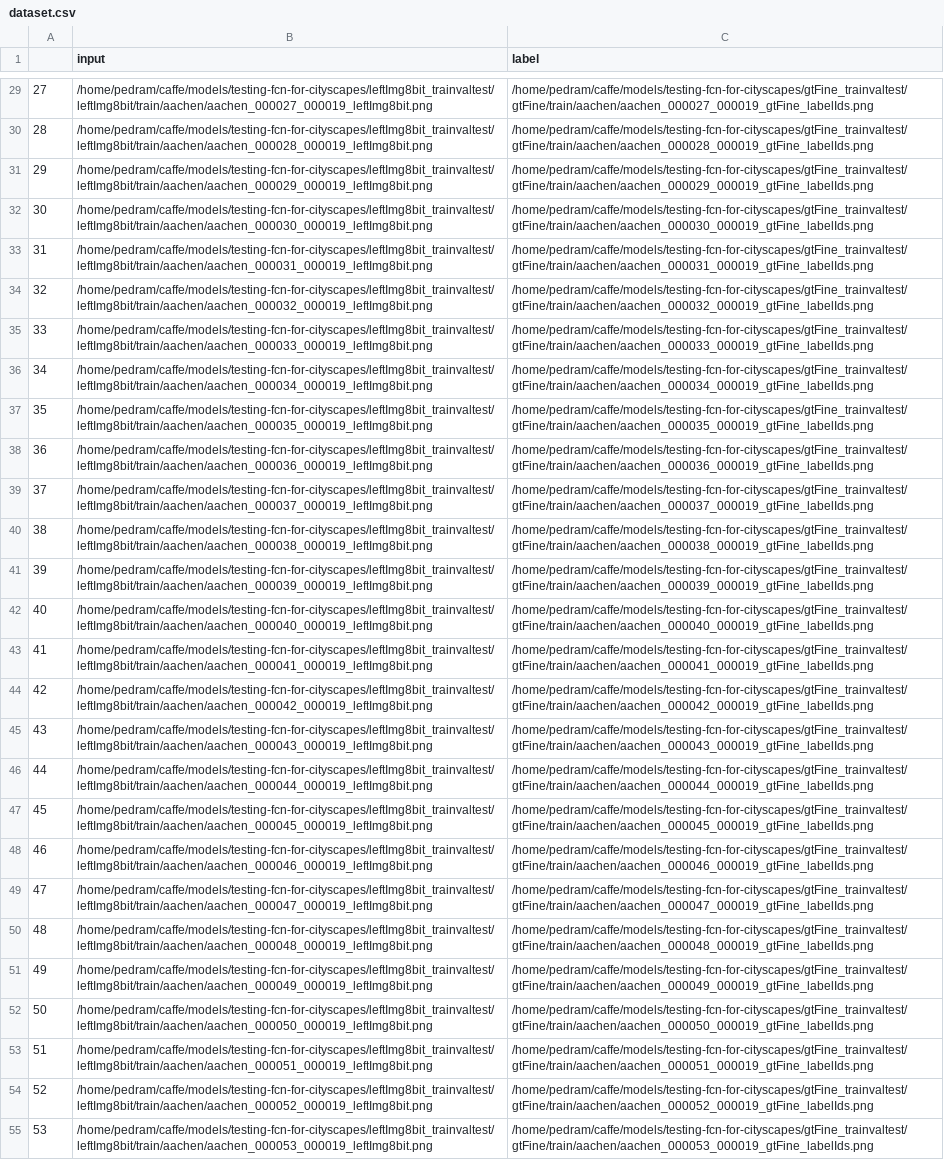
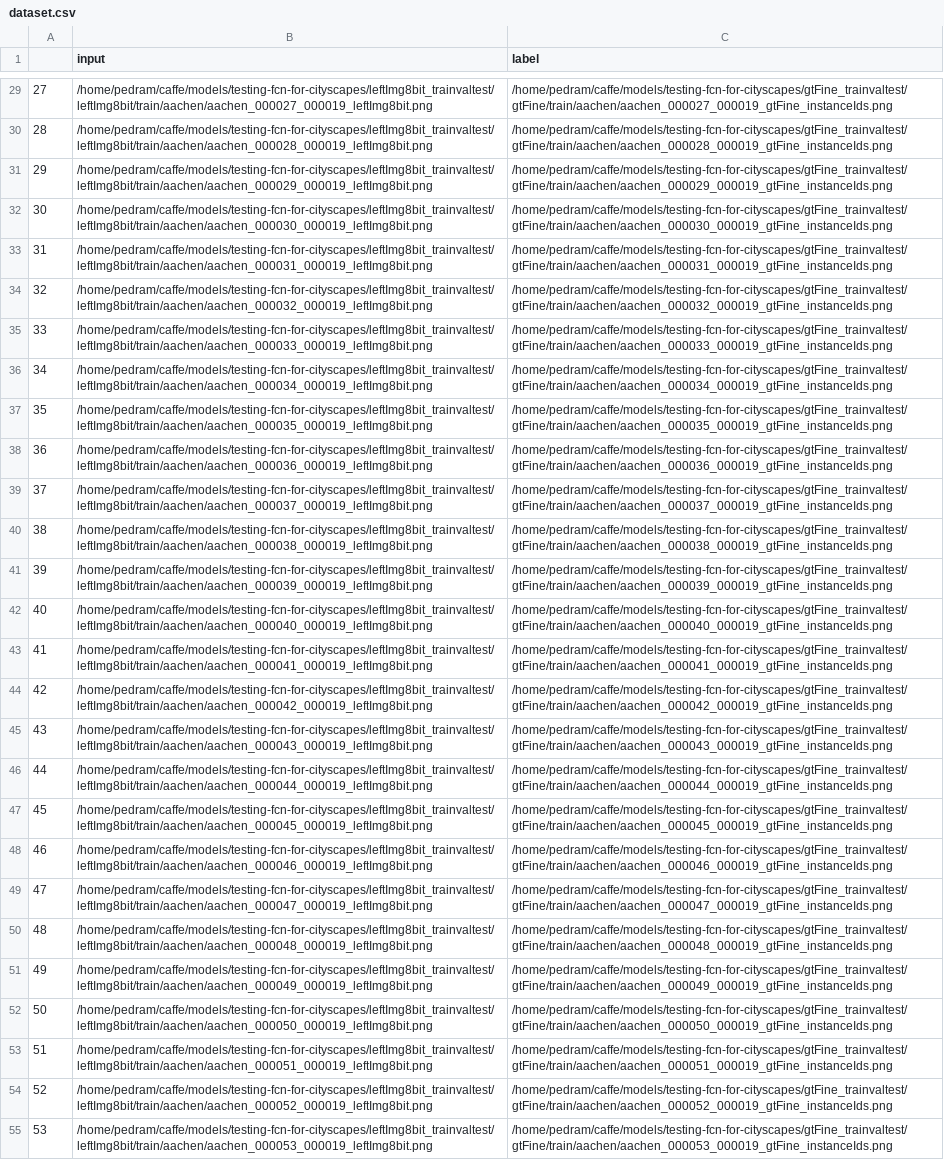
Before and after one commit to pedramfekri/FCN-CustomDataLayer, a CSV file: dataset.csv, drawn as a sheet; only a part is shown, gaps mark what is left out; the diff covers the shown part only; the diff names each change by its address in the sheet, - before the commit and + after, or states it on an @@ line.

```diff
--- a/dataset.csv
+++ b/dataset.csv
-C29 (label): /home/pedram/caffe/models/testing-fcn-for-cityscapes/gtFine_trainvaltest/gtFine/train/aachen/aachen_000027_000019_gtFine_labelIds.png
+C29 (label): /home/pedram/caffe/models/testing-fcn-for-cityscapes/gtFine_trainvaltest/gtFine/train/aachen/aachen_000027_000019_gtFine_instanceIds.png
-C30 (label): /home/pedram/caffe/models/testing-fcn-for-cityscapes/gtFine_trainvaltest/gtFine/train/aachen/aachen_000028_000019_gtFine_labelIds.png
+C30 (label): /home/pedram/caffe/models/testing-fcn-for-cityscapes/gtFine_trainvaltest/gtFine/train/aachen/aachen_000028_000019_gtFine_instanceIds.png
-C31 (label): /home/pedram/caffe/models/testing-fcn-for-cityscapes/gtFine_trainvaltest/gtFine/train/aachen/aachen_000029_000019_gtFine_labelIds.png
+C31 (label): /home/pedram/caffe/models/testing-fcn-for-cityscapes/gtFine_trainvaltest/gtFine/train/aachen/aachen_000029_000019_gtFine_instanceIds.png
-C32 (label): /home/pedram/caffe/models/testing-fcn-for-cityscapes/gtFine_trainvaltest/gtFine/train/aachen/aachen_000030_000019_gtFine_labelIds.png
+C32 (label): /home/pedram/caffe/models/testing-fcn-for-cityscapes/gtFine_trainvaltest/gtFine/train/aachen/aachen_000030_000019_gtFine_instanceIds.png
-C33 (label): /home/pedram/caffe/models/testing-fcn-for-cityscapes/gtFine_trainvaltest/gtFine/train/aachen/aachen_000031_000019_gtFine_labelIds.png
+C33 (label): /home/pedram/caffe/models/testing-fcn-for-cityscapes/gtFine_trainvaltest/gtFine/train/aachen/aachen_000031_000019_gtFine_instanceIds.png
-C34 (label): /home/pedram/caffe/models/testing-fcn-for-cityscapes/gtFine_trainvaltest/gtFine/train/aachen/aachen_000032_000019_gtFine_labelIds.png
+C34 (label): /home/pedram/caffe/models/testing-fcn-for-cityscapes/gtFine_trainvaltest/gtFine/train/aachen/aachen_000032_000019_gtFine_instanceIds.png
-C35 (label): /home/pedram/caffe/models/testing-fcn-for-cityscapes/gtFine_trainvaltest/gtFine/train/aachen/aachen_000033_000019_gtFine_labelIds.png
+C35 (label): /home/pedram/caffe/models/testing-fcn-for-cityscapes/gtFine_trainvaltest/gtFine/train/aachen/aachen_000033_000019_gtFine_instanceIds.png
-C36 (label): /home/pedram/caffe/models/testing-fcn-for-cityscapes/gtFine_trainvaltest/gtFine/train/aachen/aachen_000034_000019_gtFine_labelIds.png
+C36 (label): /home/pedram/caffe/models/testing-fcn-for-cityscapes/gtFine_trainvaltest/gtFine/train/aachen/aachen_000034_000019_gtFine_instanceIds.png
-C37 (label): /home/pedram/caffe/models/testing-fcn-for-cityscapes/gtFine_trainvaltest/gtFine/train/aachen/aachen_000035_000019_gtFine_labelIds.png
+C37 (label): /home/pedram/caffe/models/testing-fcn-for-cityscapes/gtFine_trainvaltest/gtFine/train/aachen/aachen_000035_000019_gtFine_instanceIds.png
-C38 (label): /home/pedram/caffe/models/testing-fcn-for-cityscapes/gtFine_trainvaltest/gtFine/train/aachen/aachen_000036_000019_gtFine_labelIds.png
+C38 (label): /home/pedram/caffe/models/testing-fcn-for-cityscapes/gtFine_trainvaltest/gtFine/train/aachen/aachen_000036_000019_gtFine_instanceIds.png
-C39 (label): /home/pedram/caffe/models/testing-fcn-for-cityscapes/gtFine_trainvaltest/gtFine/train/aachen/aachen_000037_000019_gtFine_labelIds.png
+C39 (label): /home/pedram/caffe/models/testing-fcn-for-cityscapes/gtFine_trainvaltest/gtFine/train/aachen/aachen_000037_000019_gtFine_instanceIds.png
-C40 (label): /home/pedram/caffe/models/testing-fcn-for-cityscapes/gtFine_trainvaltest/gtFine/train/aachen/aachen_000038_000019_gtFine_labelIds.png
+C40 (label): /home/pedram/caffe/models/testing-fcn-for-cityscapes/gtFine_trainvaltest/gtFine/train/aachen/aachen_000038_000019_gtFine_instanceIds.png
-C41 (label): /home/pedram/caffe/models/testing-fcn-for-cityscapes/gtFine_trainvaltest/gtFine/train/aachen/aachen_000039_000019_gtFine_labelIds.png
+C41 (label): /home/pedram/caffe/models/testing-fcn-for-cityscapes/gtFine_trainvaltest/gtFine/train/aachen/aachen_000039_000019_gtFine_instanceIds.png
-C42 (label): /home/pedram/caffe/models/testing-fcn-for-cityscapes/gtFine_trainvaltest/gtFine/train/aachen/aachen_000040_000019_gtFine_labelIds.png
+C42 (label): /home/pedram/caffe/models/testing-fcn-for-cityscapes/gtFine_trainvaltest/gtFine/train/aachen/aachen_000040_000019_gtFine_instanceIds.png
-C43 (label): /home/pedram/caffe/models/testing-fcn-for-cityscapes/gtFine_trainvaltest/gtFine/train/aachen/aachen_000041_000019_gtFine_labelIds.png
+C43 (label): /home/pedram/caffe/models/testing-fcn-for-cityscapes/gtFine_trainvaltest/gtFine/train/aachen/aachen_000041_000019_gtFine_instanceIds.png
-C44 (label): /home/pedram/caffe/models/testing-fcn-for-cityscapes/gtFine_trainvaltest/gtFine/train/aachen/aachen_000042_000019_gtFine_labelIds.png
+C44 (label): /home/pedram/caffe/models/testing-fcn-for-cityscapes/gtFine_trainvaltest/gtFine/train/aachen/aachen_000042_000019_gtFine_instanceIds.png
-C45 (label): /home/pedram/caffe/models/testing-fcn-for-cityscapes/gtFine_trainvaltest/gtFine/train/aachen/aachen_000043_000019_gtFine_labelIds.png
+C45 (label): /home/pedram/caffe/models/testing-fcn-for-cityscapes/gtFine_trainvaltest/gtFine/train/aachen/aachen_000043_000019_gtFine_instanceIds.png
-C46 (label): /home/pedram/caffe/models/testing-fcn-for-cityscapes/gtFine_trainvaltest/gtFine/train/aachen/aachen_000044_000019_gtFine_labelIds.png
+C46 (label): /home/pedram/caffe/models/testing-fcn-for-cityscapes/gtFine_trainvaltest/gtFine/train/aachen/aachen_000044_000019_gtFine_instanceIds.png
-C47 (label): /home/pedram/caffe/models/testing-fcn-for-cityscapes/gtFine_trainvaltest/gtFine/train/aachen/aachen_000045_000019_gtFine_labelIds.png
+C47 (label): /home/pedram/caffe/models/testing-fcn-for-cityscapes/gtFine_trainvaltest/gtFine/train/aachen/aachen_000045_000019_gtFine_instanceIds.png
-C48 (label): /home/pedram/caffe/models/testing-fcn-for-cityscapes/gtFine_trainvaltest/gtFine/train/aachen/aachen_000046_000019_gtFine_labelIds.png
+C48 (label): /home/pedram/caffe/models/testing-fcn-for-cityscapes/gtFine_trainvaltest/gtFine/train/aachen/aachen_000046_000019_gtFine_instanceIds.png
-C49 (label): /home/pedram/caffe/models/testing-fcn-for-cityscapes/gtFine_trainvaltest/gtFine/train/aachen/aachen_000047_000019_gtFine_labelIds.png
+C49 (label): /home/pedram/caffe/models/testing-fcn-for-cityscapes/gtFine_trainvaltest/gtFine/train/aachen/aachen_000047_000019_gtFine_instanceIds.png
-C50 (label): /home/pedram/caffe/models/testing-fcn-for-cityscapes/gtFine_trainvaltest/gtFine/train/aachen/aachen_000048_000019_gtFine_labelIds.png
+C50 (label): /home/pedram/caffe/models/testing-fcn-for-cityscapes/gtFine_trainvaltest/gtFine/train/aachen/aachen_000048_000019_gtFine_instanceIds.png
-C51 (label): /home/pedram/caffe/models/testing-fcn-for-cityscapes/gtFine_trainvaltest/gtFine/train/aachen/aachen_000049_000019_gtFine_labelIds.png
+C51 (label): /home/pedram/caffe/models/testing-fcn-for-cityscapes/gtFine_trainvaltest/gtFine/train/aachen/aachen_000049_000019_gtFine_instanceIds.png
-C52 (label): /home/pedram/caffe/models/testing-fcn-for-cityscapes/gtFine_trainvaltest/gtFine/train/aachen/aachen_000050_000019_gtFine_labelIds.png
+C52 (label): /home/pedram/caffe/models/testing-fcn-for-cityscapes/gtFine_trainvaltest/gtFine/train/aachen/aachen_000050_000019_gtFine_instanceIds.png
-C53 (label): /home/pedram/caffe/models/testing-fcn-for-cityscapes/gtFine_trainvaltest/gtFine/train/aachen/aachen_000051_000019_gtFine_labelIds.png
+C53 (label): /home/pedram/caffe/models/testing-fcn-for-cityscapes/gtFine_trainvaltest/gtFine/train/aachen/aachen_000051_000019_gtFine_instanceIds.png
-C54 (label): /home/pedram/caffe/models/testing-fcn-for-cityscapes/gtFine_trainvaltest/gtFine/train/aachen/aachen_000052_000019_gtFine_labelIds.png
+C54 (label): /home/pedram/caffe/models/testing-fcn-for-cityscapes/gtFine_trainvaltest/gtFine/train/aachen/aachen_000052_000019_gtFine_instanceIds.png
-C55 (label): /home/pedram/caffe/models/testing-fcn-for-cityscapes/gtFine_trainvaltest/gtFine/train/aachen/aachen_000053_000019_gtFine_labelIds.png
+C55 (label): /home/pedram/caffe/models/testing-fcn-for-cityscapes/gtFine_trainvaltest/gtFine/train/aachen/aachen_000053_000019_gtFine_instanceIds.png
```
Also changed, not shown: 147 edited cells elsewhere in this file, 10 other files.
